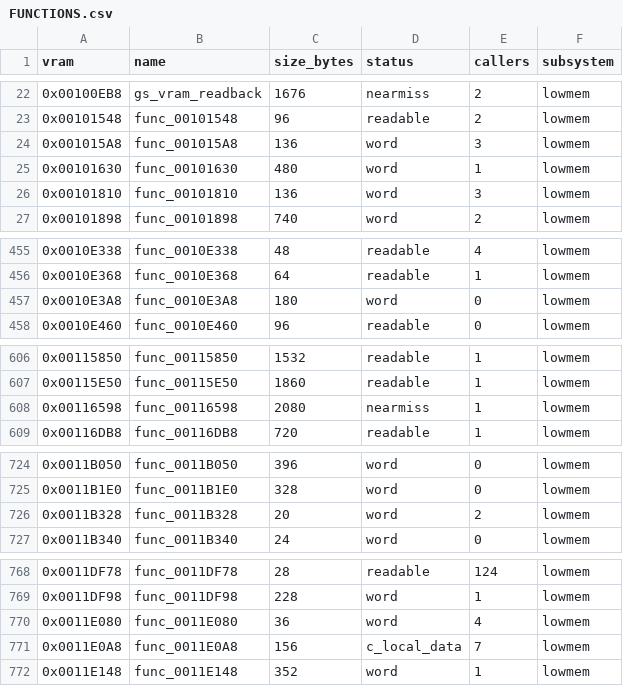
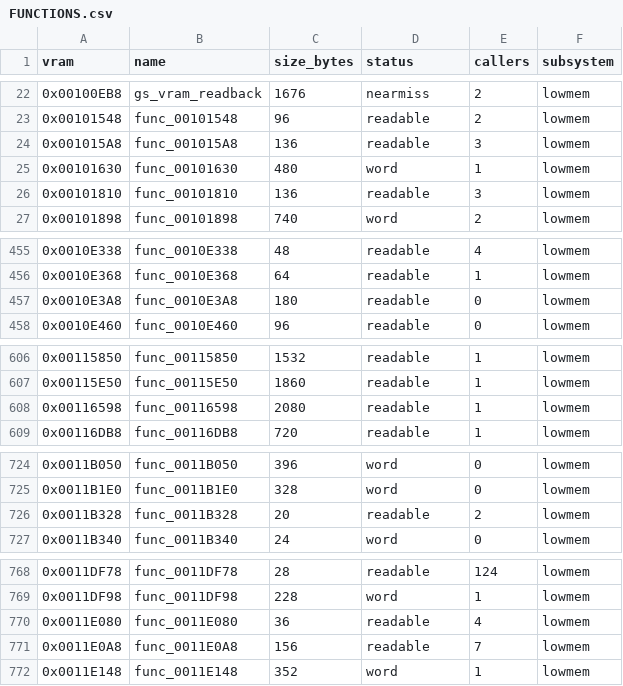
Before and after one commit to FastestMolasses/Extermination, a CSV file: docs/FUNCTIONS.csv, drawn as a sheet; only a part is shown, gaps mark what is left out; the diff covers the shown part only.

```diff
--- a/docs/FUNCTIONS.csv
+++ b/docs/FUNCTIONS.csv
@@ -23,5 +23,5 @@ vram,name,size_bytes,status,callers,subsystem
 0x00101548,func_00101548,96,readable,2,lowmem
-0x001015A8,func_001015A8,136,word,3,lowmem
+0x001015A8,func_001015A8,136,readable,3,lowmem
 0x00101630,func_00101630,480,word,1,lowmem
-0x00101810,func_00101810,136,word,3,lowmem
+0x00101810,func_00101810,136,readable,3,lowmem
 0x00101898,func_00101898,740,word,2,lowmem
@@ -456,3 +456,3 @@ vram,name,size_bytes,status,callers,subsystem
 0x0010E368,func_0010E368,64,readable,1,lowmem
-0x0010E3A8,func_0010E3A8,180,word,0,lowmem
+0x0010E3A8,func_0010E3A8,180,readable,0,lowmem
 0x0010E460,func_0010E460,96,readable,0,lowmem
@@ -607,3 +607,3 @@ vram,name,size_bytes,status,callers,subsystem
 0x00115E50,func_00115E50,1860,readable,1,lowmem
-0x00116598,func_00116598,2080,nearmiss,1,lowmem
+0x00116598,func_00116598,2080,readable,1,lowmem
 0x00116DB8,func_00116DB8,720,readable,1,lowmem
@@ -725,3 +725,3 @@ vram,name,size_bytes,status,callers,subsystem
 0x0011B1E0,func_0011B1E0,328,word,0,lowmem
-0x0011B328,func_0011B328,20,word,2,lowmem
+0x0011B328,func_0011B328,20,readable,2,lowmem
 0x0011B340,func_0011B340,24,word,0,lowmem
@@ -769,4 +769,4 @@ vram,name,size_bytes,status,callers,subsystem
 0x0011DF98,func_0011DF98,228,word,1,lowmem
-0x0011E080,func_0011E080,36,word,4,lowmem
-0x0011E0A8,func_0011E0A8,156,c_local_data,7,lowmem
+0x0011E080,func_0011E080,36,readable,4,lowmem
+0x0011E0A8,func_0011E0A8,156,readable,7,lowmem
 0x0011E148,func_0011E148,352,word,1,lowmem
```
Also changed, not shown: 2 edited cells elsewhere in this file, 28 other files.
